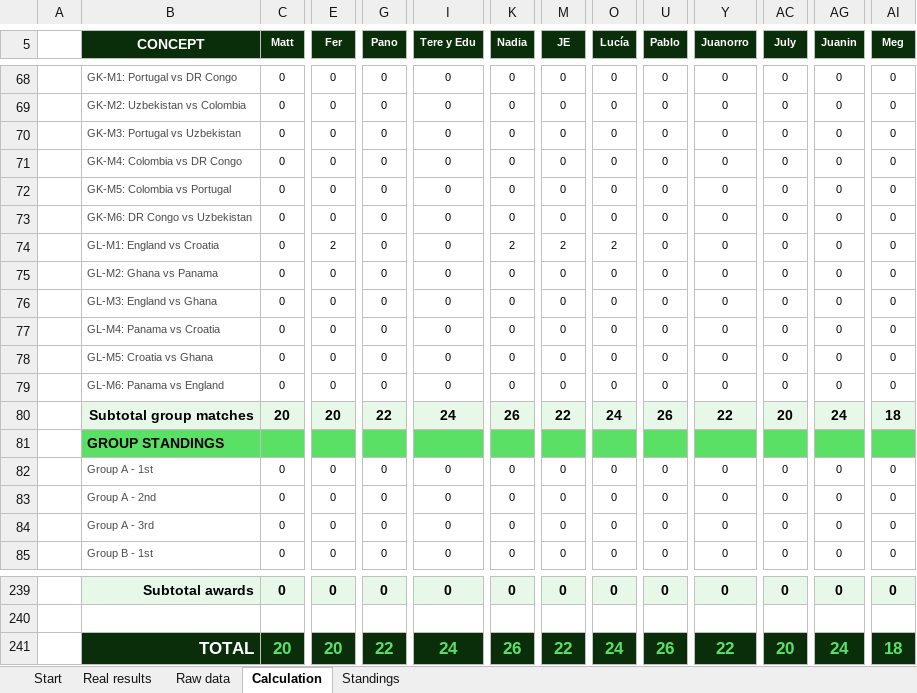
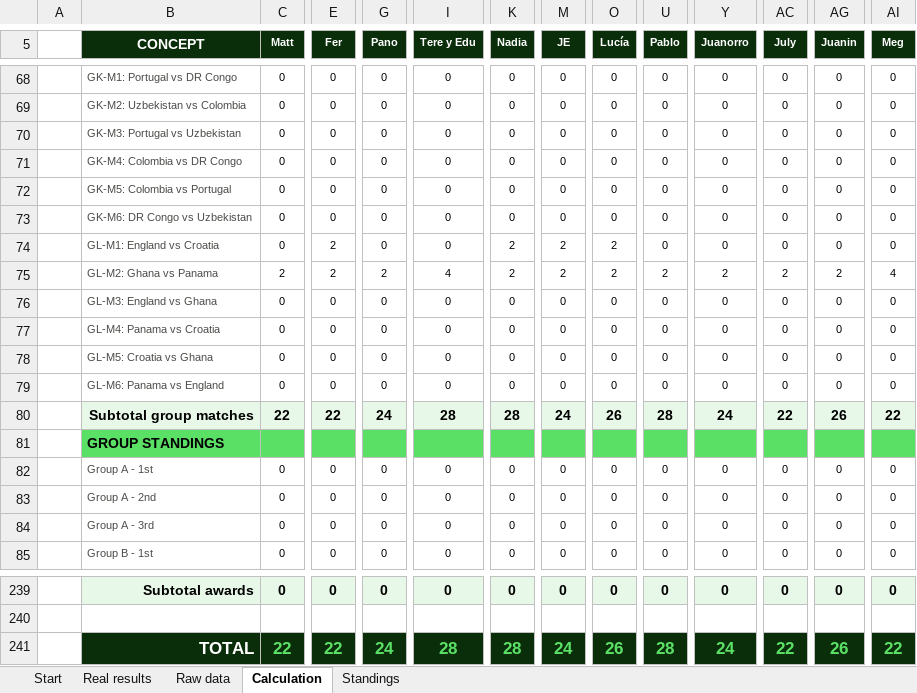
Before and after one commit to jose-reveni/porra2026, an Excel workbook: Porra_Admin_v4_EN.xlsx, sheet Calculation, drawn as a sheet; only a part is shown, gaps mark what is left out; values as stored, in another font and other column widths than the file's, no borders; charts and pictures not drawn; the diff covers the shown part only; the diff names each change by its address in the sheet, - before the commit and + after, or states it on an @@ line.

```diff
--- a/Porra_Admin_v4_EN.xlsx (sheet Calculation)
+++ b/Porra_Admin_v4_EN.xlsx (sheet Calculation)
-C75 (Matt): 0
+C75 (Matt): 2
-E75 (Fer): 0
+E75 (Fer): 2
-G75 (Pano): 0
+G75 (Pano): 2
-I75 (Tere y Edu): 0
+I75 (Tere y Edu): 4
-K75 (Nadia): 0
+K75 (Nadia): 2
-M75 (JE): 0
+M75 (JE): 2
-O75 (Lucía): 0
+O75 (Lucía): 2
-U75 (Pablo): 0
+U75 (Pablo): 2
-Y75 (Juanorro): 0
+Y75 (Juanorro): 2
-AC75 (July): 0
+AC75 (July): 2
-AG75 (Juanin): 0
+AG75 (Juanin): 2
-AI75 (Meg): 0
+AI75 (Meg): 4
-C80 (Matt): 20
+C80 (Matt): 22
-E80 (Fer): 20
+E80 (Fer): 22
-G80 (Pano): 22
+G80 (Pano): 24
-I80 (Tere y Edu): 24
+I80 (Tere y Edu): 28
-K80 (Nadia): 26
+K80 (Nadia): 28
-M80 (JE): 22
+M80 (JE): 24
-O80 (Lucía): 24
+O80 (Lucía): 26
-U80 (Pablo): 26
+U80 (Pablo): 28
-Y80 (Juanorro): 22
+Y80 (Juanorro): 24
-AC80 (July): 20
+AC80 (July): 22
-AG80 (Juanin): 24
+AG80 (Juanin): 26
-AI80 (Meg): 18
+AI80 (Meg): 22
-C241 (Matt): 20
+C241 (Matt): 22
-E241 (Fer): 20
+E241 (Fer): 22
-G241 (Pano): 22
+G241 (Pano): 24
-I241 (Tere y Edu): 24
+I241 (Tere y Edu): 28
-K241 (Nadia): 26
+K241 (Nadia): 28
-M241 (JE): 22
+M241 (JE): 24
-O241 (Lucía): 24
+O241 (Lucía): 26
-U241 (Pablo): 26
+U241 (Pablo): 28
-Y241 (Juanorro): 22
+Y241 (Juanorro): 24
-AC241 (July): 20
+AC241 (July): 22
-AG241 (Juanin): 24
+AG241 (Juanin): 26
-AI241 (Meg): 18
+AI241 (Meg): 22
```
Also changed, not shown: 21 edited cells elsewhere in this sheet, sheet Standings, sheet Real results, 1 other file.
